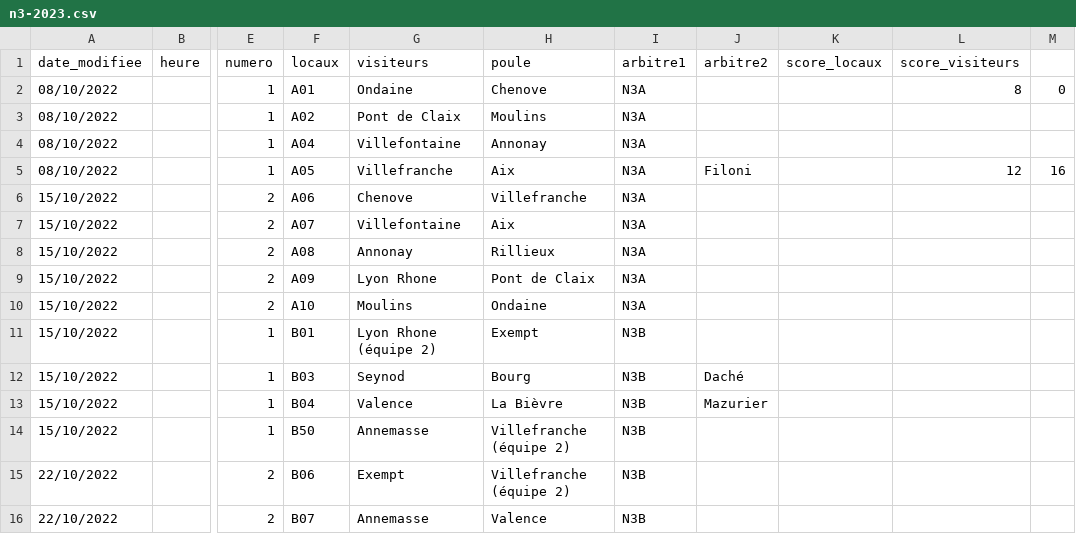
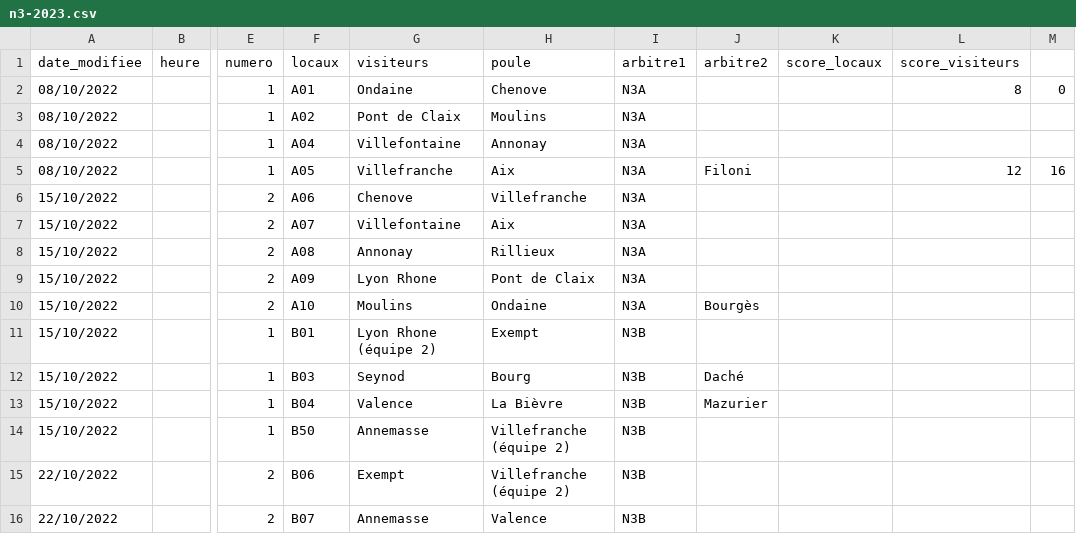
Before and after one commit to praginel/comitesavoienwp, a CSV file: _data/n3-2023.csv, drawn as a sheet; only a part is shown, gaps mark what is left out; the diff names each change by its address in the sheet, - before the commit and + after, or states it on an @@ line.

Commit message:
up1310AM

```diff
--- a/_data/n3-2023.csv
+++ b/_data/n3-2023.csv
-J10 (arbitre2): (empty)
+J10 (arbitre2): Bourgès
```
